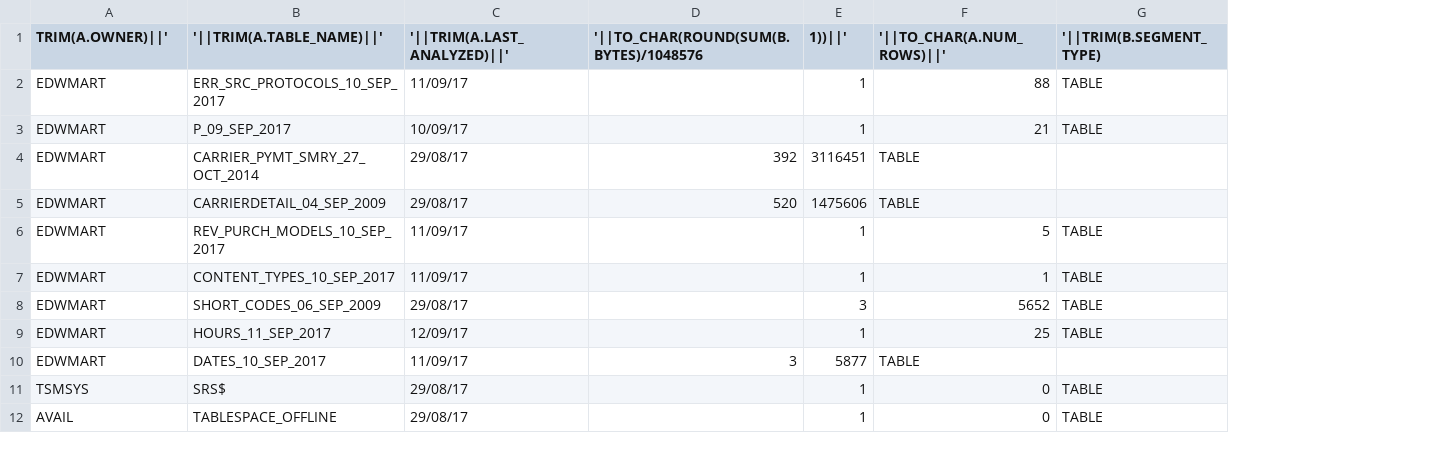
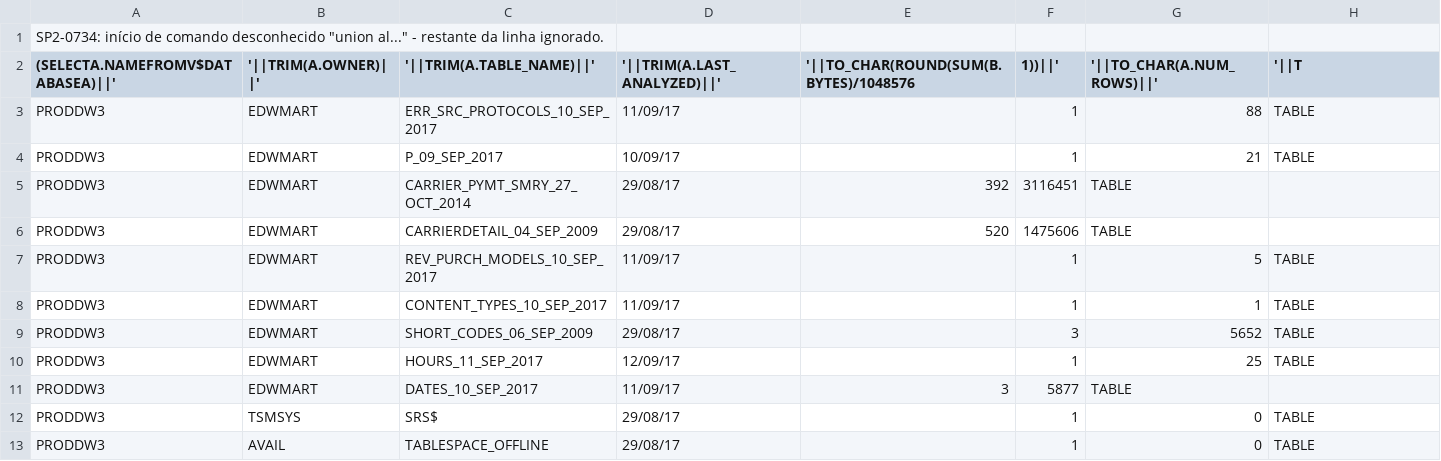
Before and after one commit to majelafortes/mgage-redpill-migration-inventory, a CSV file: oracle_table_proddw3.csv, drawn as a sheet; only a part is shown; addresses are those after the commit; the diff names each change by its address in the sheet, - before the commit and + after, or states it on an @@ line.

Commit message:
oracle_objects_proddw3.log

```diff
--- a/oracle_table_proddw3.csv
+++ b/oracle_table_proddw3.csv
+column A ((SELECTA.NAMEFROMV$DATABASEA)||'), rows 3-13: all PRODDW3
+row 1: SP2-0734: início de comando desconhecido "union al..." - restante da linha ignorado.
-B2: TRIM(A.OWNER)||'
+B2: '||TRIM(A.OWNER)||'
-H2: '||TRIM(B.SEGMENT_TYPE)
+H2: '||T
```
